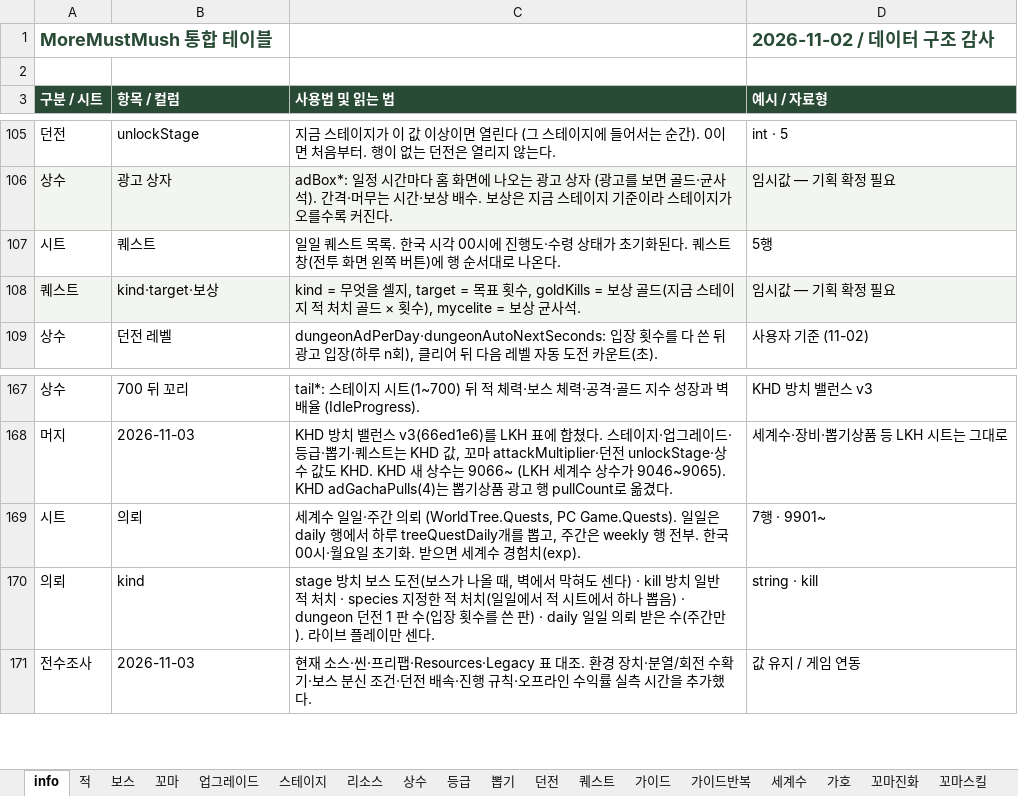
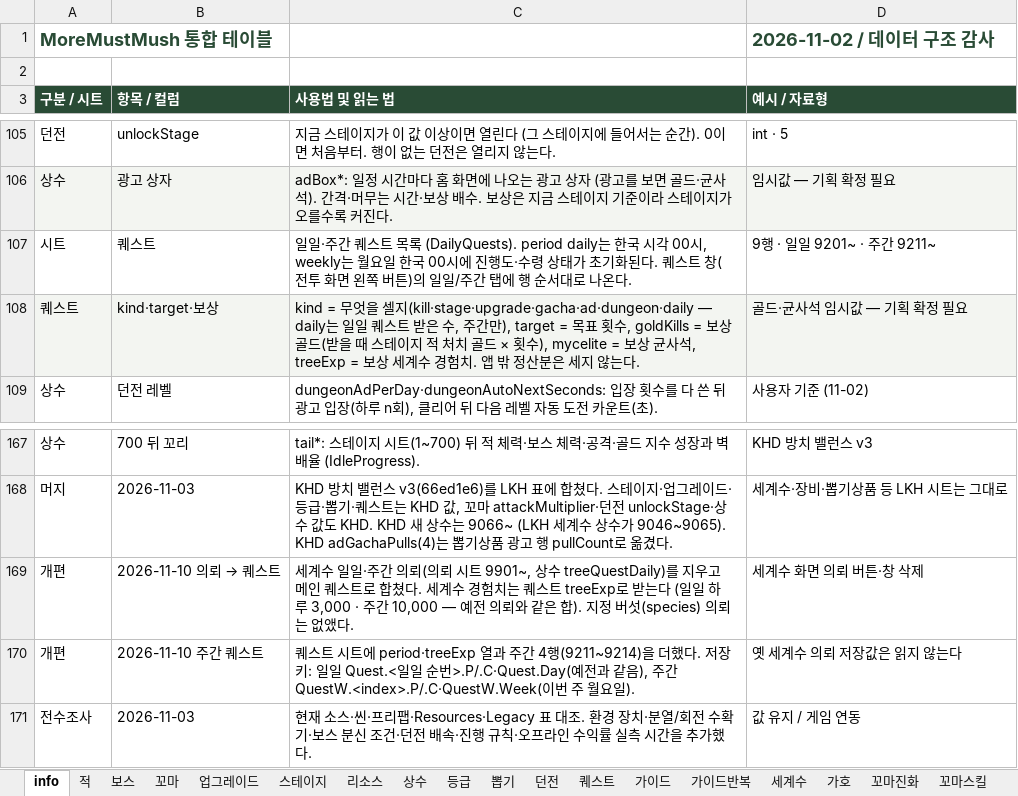
Before and after one commit to LKH1134/MMM_Mobile, an Excel workbook: Assets/Data/Tables/GameBalance.xlsx, sheet info, drawn as a sheet; only a part is shown, gaps mark what is left out; values as stored, in another font and other column widths than the file's, no borders; removed rows and columns are numbered as before the commit, all else as after; the diff names each change by its address in the sheet, - before the commit and + after, or states it on an @@ line.

```diff
--- a/Assets/Data/Tables/GameBalance.xlsx (sheet info)
+++ b/Assets/Data/Tables/GameBalance.xlsx (sheet info)
-C107 (사용법 및 읽는 법): 일일 퀘스트 목록. 한국 시각 00시에 진행도·수령 상태가 초기화된다. 퀘스트 창(전투 화면 왼쪽 버튼)에 행…
+C107 (사용법 및 읽는 법): 일일·주간 퀘스트 목록 (DailyQuests). period daily는 한국 시각 00시, weekly는 월요일 한국 00시에 진행도·수령 상태가 초기화된다. 퀘스트 창(전투 화면 왼쪽 버튼)의 일일/주간 탭에 행…
-D107 (예시 / 자료형): 5행
+D107 (예시 / 자료형): 9행 · 일일 9201~ · 주간 9211~
-C108 (사용법 및 읽는 법): …을 셀지, target = 목표 횟수, goldKills = 보상 골드(지금 스테이지 적 처치 골드 × 횟수), mycelite = 보상 균사석.
+C108 (사용법 및 읽는 법): …을 셀지(kill·stage·upgrade·gacha·ad·dungeon·daily — daily는 일일 퀘스트 받은 수, 주간만), target = 목표 횟수, goldKills = 보상 골드(받을 때 스테이지 적 처치 골드 × 횟수), mycelite = 보상 균사석, treeExp = 보상 세계수 경험치. 앱 밖 정산분은 세지 않는다.
-D108 (예시 / 자료형): 임시값 — 기획 확정 필요
+D108 (예시 / 자료형): 골드·균사석 임시값 — 기획 확정 필요
-row 169: 시트 | 의뢰 | 세계수 일일·주간 의뢰 (WorldTree.Quests, PC Game.Quests). 일일은 daily 행에서 하루 treeQuestDaily개를 뽑고, 주간은 weekly 행 전부. 한국 00시·월요일 초기화. 받으면 세계수 경험치(exp). | 7행 · 9901~
-row 170: 의뢰 | kind | stage 방치 보스 도전(보스가 나올 때, 벽에서 막혀도 센다) · kill 방치 일반 적 처치 · species 지정한 적 처치(일일에서 적 시트에서 하나 뽑음) · dungeon 던전 1 판 수(입장 횟수를 쓴 판) · daily 일일 의뢰 받은 수(주간만). 라이브 플레이만 센다. | string · kill
+row 169: 개편 | 2026-11-10 의뢰 → 퀘스트 | 세계수 일일·주간 의뢰(의뢰 시트 9901~, 상수 treeQuestDaily)를 지우고 메인 퀘스트로 합쳤다. 세계수 경험치는 퀘스트 treeExp로 받는다 (일일 하루 3,000 · 주간 10,000 — 예전 의뢰와 같은 합). 지정 버섯(species) 의뢰는 없앴다. | 세계수 화면 의뢰 버튼·창 삭제
+row 170: 개편 | 2026-11-10 주간 퀘스트 | 퀘스트 시트에 period·treeExp 열과 주간 4행(9211~9214)을 더했다. 저장 키: 일일 Quest.<일일 순번>.P/.C·Quest.Day(예전과 같음), 주간 QuestW.<index>.P/.C·QuestW.Week(이번 주 월요일). | 옛 세계수 의뢰 저장값은 읽지 않는다
```
Also changed, not shown: sheet 퀘스트, sheet 상수, other sheet tabs, Assets/Data/Tables/String.xlsx, 24 other files.
